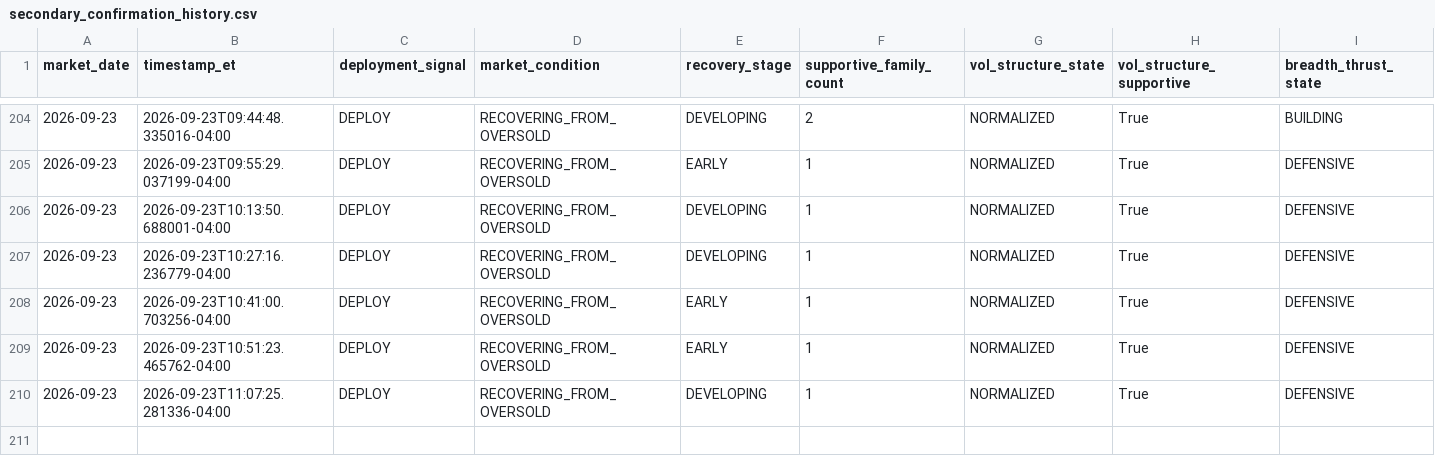
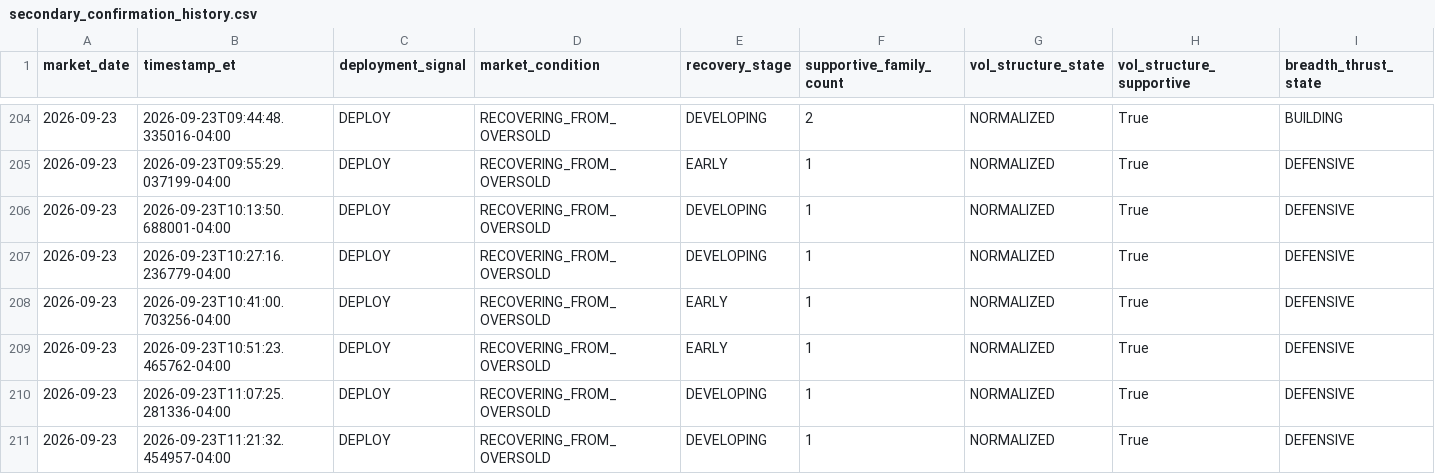
Before and after one commit to arjunthak0522/swing-intelligence, a CSV file: data/reentry/secondary_confirmation_history.csv, drawn as a sheet; only a part is shown, gaps mark what is left out; rows hold the shown columns only; the diff names each change by its address in the sheet, - before the commit and + after, or states it on an @@ line.

```diff
--- a/data/reentry/secondary_confirmation_history.csv
+++ b/data/reentry/secondary_confirmation_history.csv
+row 211: 2026-09-23 | 2026-09-23T11:21:32.454957-04:00 | DEPLOY | RECOVERING_FROM_OVERSOLD | DEVELOPING | 1 | NORMALIZED | True | DEFENSIVE
```
Also changed, not shown: 1 other file.
